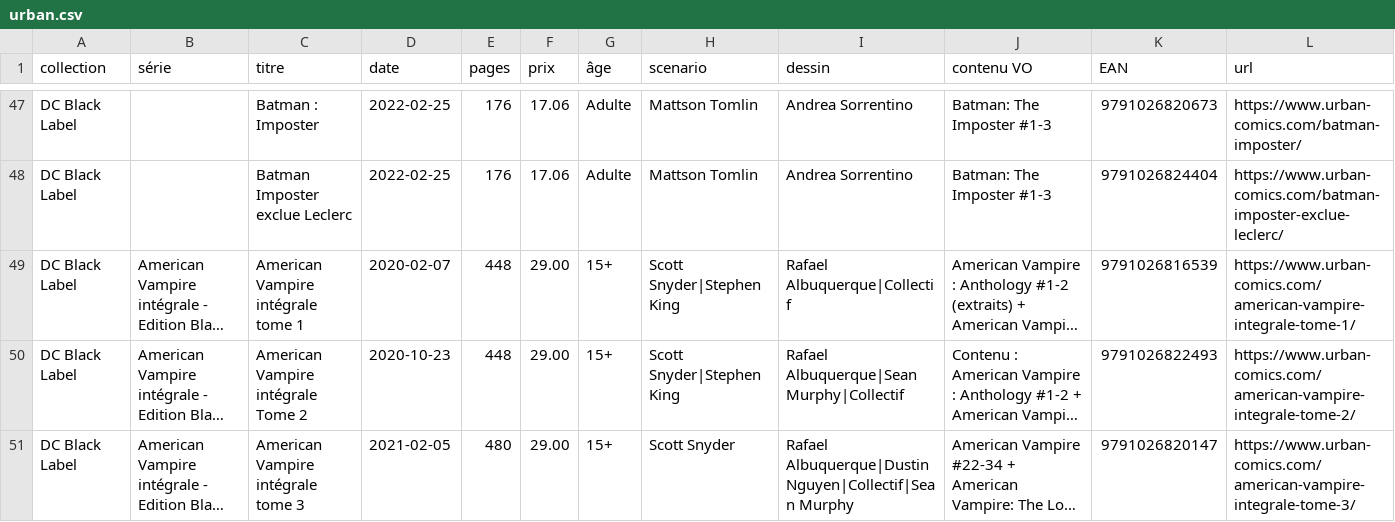
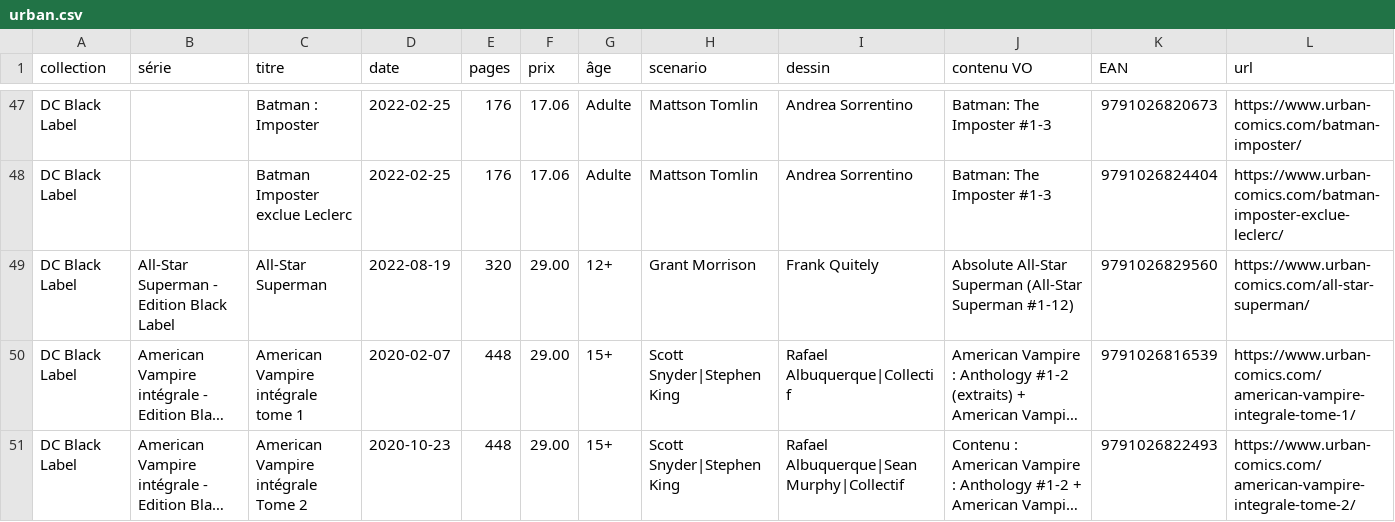
Before and after one commit to RouxRC/comicsvf-catalogs, a CSV file: catalogs/urban.csv, drawn as a sheet; only a part is shown, gaps mark what is left out; the shorter side is filled out with more unchanged rows; long unchanged cells end in …; rows hold the shown columns only; the diff covers the shown part only; the diff names each change by its address in the sheet, - before the commit and + after, or states it on an @@ line.

Commit message:
update data

```diff
--- a/catalogs/urban.csv
+++ b/catalogs/urban.csv
+row 49: DC Black Label | All-Star Superman - Edition Black Label | All-Star Superman | 2022-08-19 | 320 | 29.00 | 12+ | Grant Morrison | Frank Quitely | Absolute All-Star Superman (All-Star Superman #1-12) | 9791026829560 | https://www.urban-comics.com/all-star-superman/
```
Also changed, not shown: 4 added rows elsewhere in this file.
